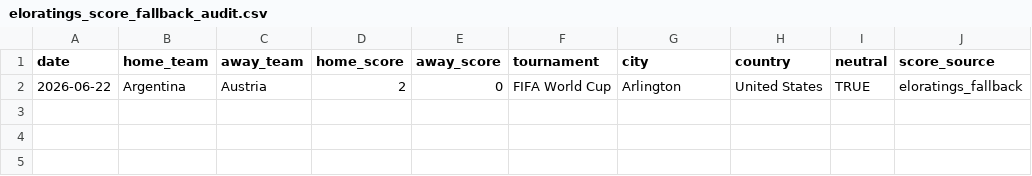
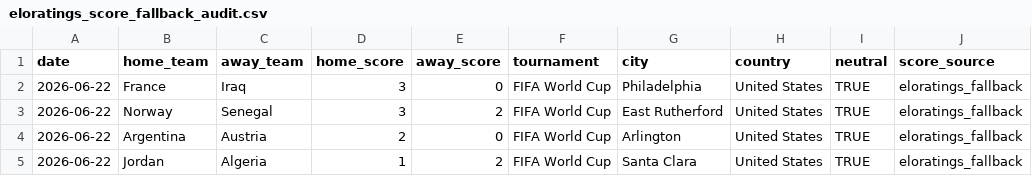
Before and after one commit to DavidZenz/xGelo, a CSV file: data/processed/eloratings_score_fallback_audit.csv, drawn as a sheet; the diff names each change by its address in the sheet, - before the commit and + after, or states it on an @@ line.

```diff
--- a/data/processed/eloratings_score_fallback_audit.csv
+++ b/data/processed/eloratings_score_fallback_audit.csv
+row 2: 2026-06-22 | France | Iraq | 3 | 0 | FIFA World Cup | Philadelphia | United States | TRUE | eloratings_fallback
+row 3: 2026-06-22 | Norway | Senegal | 3 | 2 | FIFA World Cup | East Rutherford | United States | TRUE | eloratings_fallback
+row 5: 2026-06-22 | Jordan | Algeria | 1 | 2 | FIFA World Cup | Santa Clara | United States | TRUE | eloratings_fallback
```
Also changed, not shown: data/raw/transfermarkt/SNAPSHOT-METADATA.csv, outputs/dashboard/worldcup_bracket_paths.csv, 14 other files.
